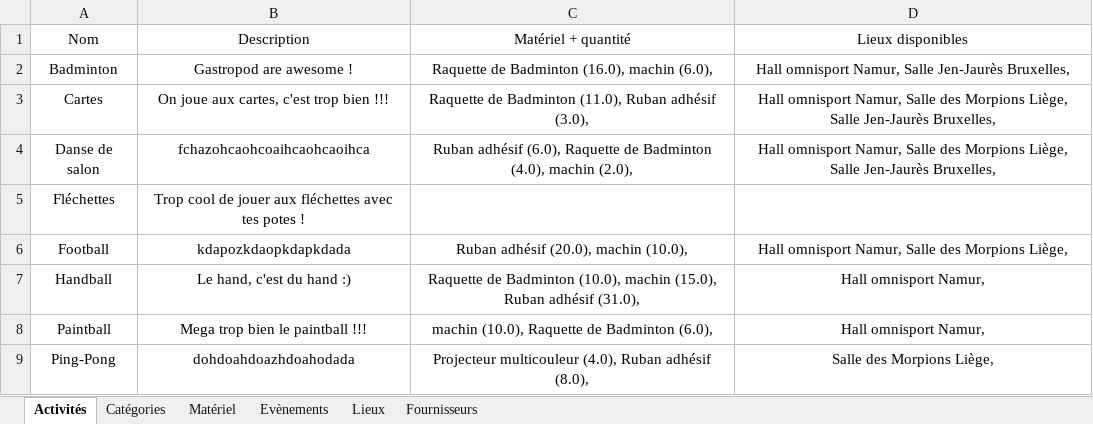
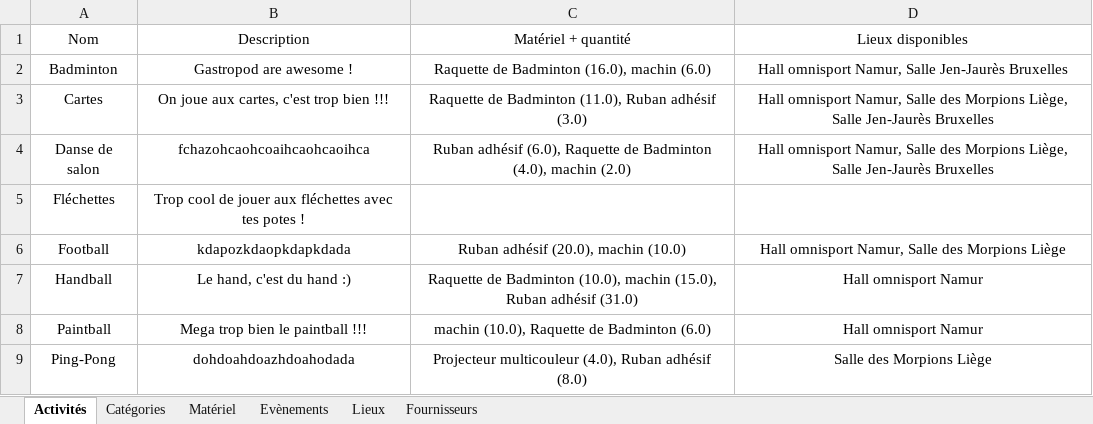
Before and after one commit to CyrielBastin/blacklights, an Excel workbook: import_models/models.xlsx, sheet Activités, drawn as a sheet; values as stored, in another font and other column widths than the file's, no borders; the diff names each change by its address in the sheet, - before the commit and + after, or states it on an @@ line.

```diff
--- a/import_models/models.xlsx (sheet Activités)
+++ b/import_models/models.xlsx (sheet Activités)
-C2 (Matériel + quantité): Raquette de Badminton (16.0), machin (6.0),
+C2 (Matériel + quantité): Raquette de Badminton (16.0), machin (6.0)
-D2 (Lieux disponibles): …Salle Jen-Jaurès Bruxelles,
+D2 (Lieux disponibles): …Salle Jen-Jaurès Bruxelles
-C3 (Matériel + quantité): …Ruban adhésif (3.0),
+C3 (Matériel + quantité): …Ruban adhésif (3.0)
-D3:D4 (Lieux disponibles): …Salle Jen-Jaurès Bruxelles,
+D3:D4 (Lieux disponibles): …Salle Jen-Jaurès Bruxelles
-C4 (Matériel + quantité): …(4.0), machin (2.0),
+C4 (Matériel + quantité): …(4.0), machin (2.0)
-C6 (Matériel + quantité): Ruban adhésif (20.0), machin (10.0),
+C6 (Matériel + quantité): Ruban adhésif (20.0), machin (10.0)
-D6 (Lieux disponibles): …des Morpions Liège,
+D6 (Lieux disponibles): …des Morpions Liège
-C7 (Matériel + quantité): …Ruban adhésif (31.0),
+C7 (Matériel + quantité): …Ruban adhésif (31.0)
-D7:D8 (Lieux disponibles): Hall omnisport Namur,
+D7:D8 (Lieux disponibles): Hall omnisport Namur
-C8 (Matériel + quantité): machin (10.0), Raquette de Badminton (6.0),
+C8 (Matériel + quantité): machin (10.0), Raquette de Badminton (6.0)
-C9 (Matériel + quantité): …Ruban adhésif (8.0),
+C9 (Matériel + quantité): …Ruban adhésif (8.0)
-D9 (Lieux disponibles): Salle des Morpions Liège,
+D9 (Lieux disponibles): Salle des Morpions Liège
```
Also changed, not shown: sheet Evènements, sheet Lieux, sheet Catégories, sheet Matériel, 8 other files.
